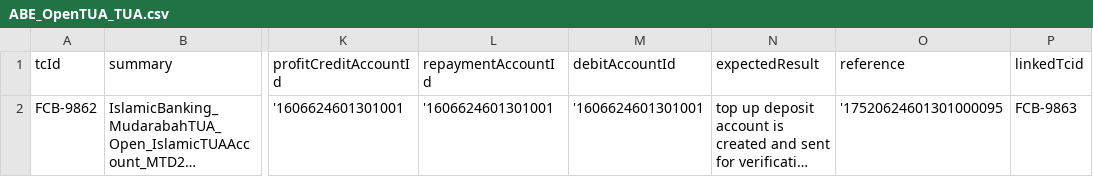
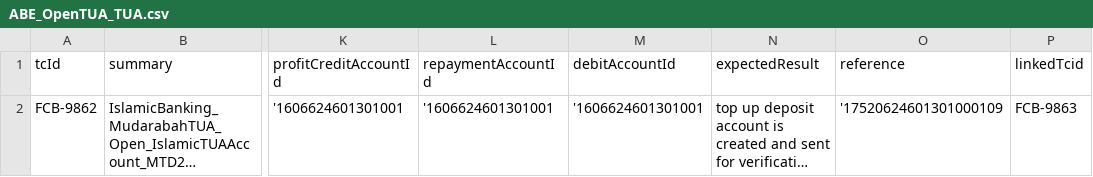
Before and after one commit to tarekelwasseif98/ABE_Selenium, a CSV file: Training/csvFiles/ABE_OpenTUA_TUA.csv, drawn as a sheet; only a part is shown, gaps mark what is left out; long unchanged cells end in …; the diff names each change by its address in the sheet, - before the commit and + after, or states it on an @@ line.

```diff
--- a/Training/csvFiles/ABE_OpenTUA_TUA.csv
+++ b/Training/csvFiles/ABE_OpenTUA_TUA.csv
-O2 (reference): '17520624601301000095
+O2 (reference): '17520624601301000109
```
Also changed, not shown: Training/csvFiles/ABE_VerifyTUAOpening_TUA.csv, 18 other files.
